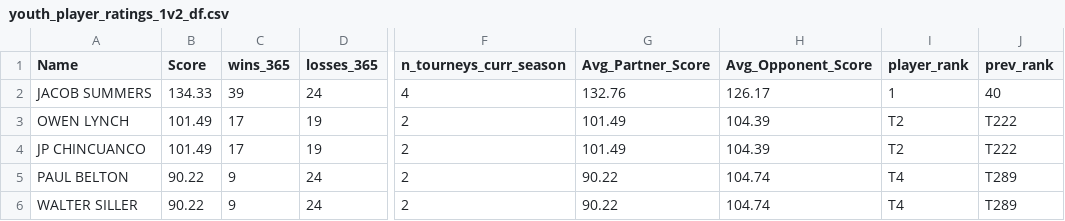
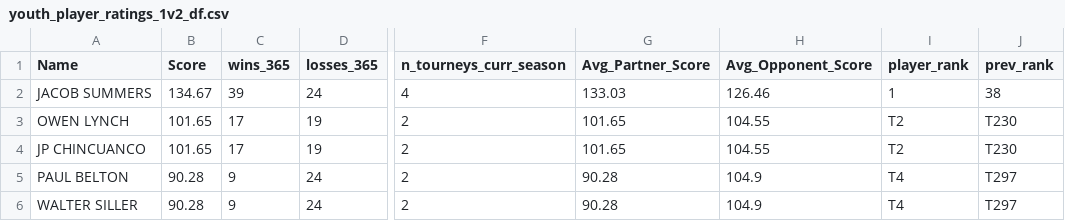
Before and after one commit to andrewnee29/rankings_model, a CSV file: Predictions/2023/Open/youth_player_ratings_1v2_df.csv, drawn as a sheet; only a part is shown, gaps mark what is left out; the diff names each change by its address in the sheet, - before the commit and + after, or states it on an @@ line.

```diff
--- a/Predictions/2023/Open/youth_player_ratings_1v2_df.csv
+++ b/Predictions/2023/Open/youth_player_ratings_1v2_df.csv
-B2 (Score): 134.33
+B2 (Score): 134.67
-G2 (Avg_Partner_Score): 132.76
+G2 (Avg_Partner_Score): 133.03
-H2 (Avg_Opponent_Score): 126.17
+H2 (Avg_Opponent_Score): 126.46
-J2 (prev_rank): 40
+J2 (prev_rank): 38
-B3:B4 (Score): 101.49
+B3:B4 (Score): 101.65
-G3:G4 (Avg_Partner_Score): 101.49
+G3:G4 (Avg_Partner_Score): 101.65
-H3:H4 (Avg_Opponent_Score): 104.39
+H3:H4 (Avg_Opponent_Score): 104.55
-J3:J4 (prev_rank): T222
+J3:J4 (prev_rank): T230
-B5:B6 (Score): 90.22
+B5:B6 (Score): 90.28
-G5:G6 (Avg_Partner_Score): 90.22
+G5:G6 (Avg_Partner_Score): 90.28
-H5:H6 (Avg_Opponent_Score): 104.74
+H5:H6 (Avg_Opponent_Score): 104.9
-J5:J6 (prev_rank): T289
+J5:J6 (prev_rank): T297
```
Also changed, not shown: Predictions/2023/Women/player_ratings_1v2_df.csv, Tourney Results/Manual Downloads/Windy City Classic-Spikeball Challenger 2023 - Match results.csv, 7 other files.
